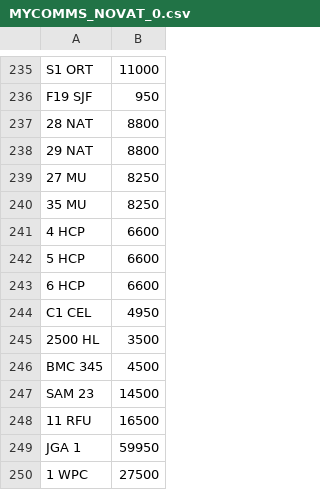
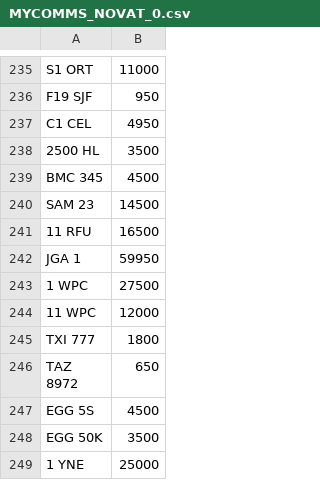
Before and after one commit to martinsumner/simplyreg, a CSV file: csv/MYCOMMS_NOVAT_0.csv, drawn as a sheet; only a part is shown, gaps mark what is left out; the shorter side is filled out with more unchanged rows.

```diff
--- a/csv/MYCOMMS_NOVAT_0.csv
+++ b/csv/MYCOMMS_NOVAT_0.csv
@@ -236,9 +236,2 @@ S1 ORT,11000
 F19 SJF,950
-28 NAT,8800
-29 NAT,8800
-27 MU,8250
-35 MU,8250
-4 HCP,6600
-5 HCP,6600
-6 HCP,6600
 C1 CEL,4950
```
Also changed, not shown: csv/MUNN_PLUSVAT_0.csv, csv/T12ADE_PLUSVAT_380.csv.
